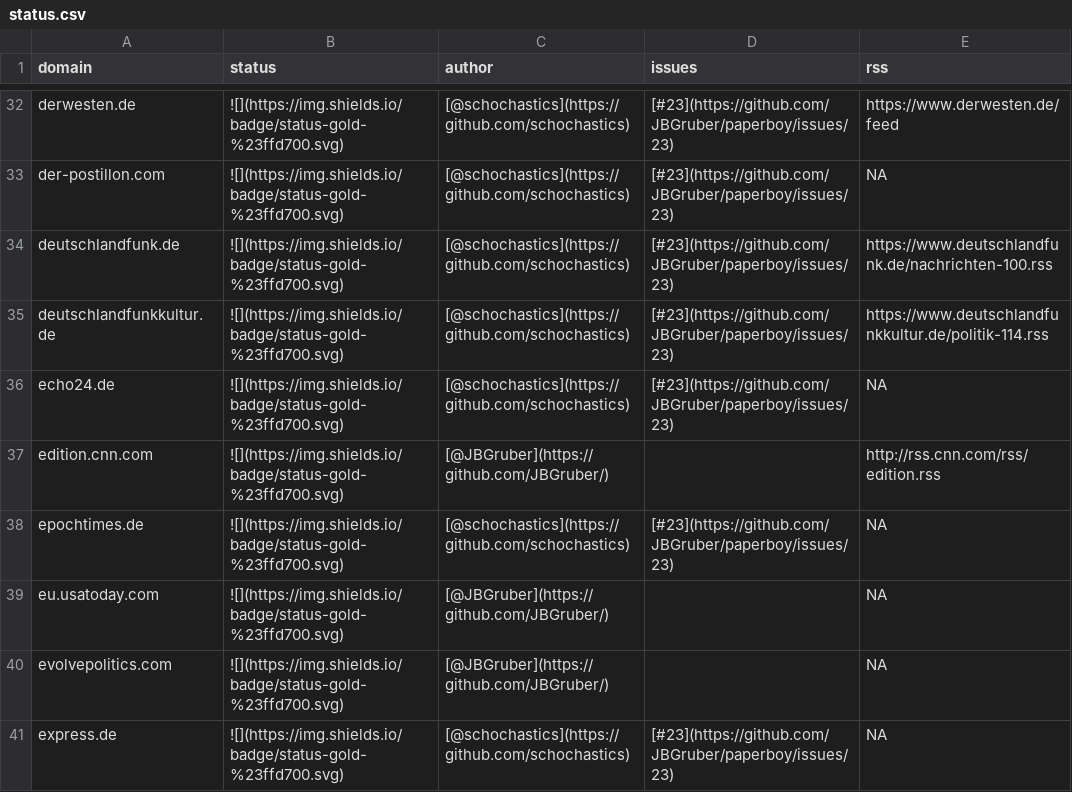
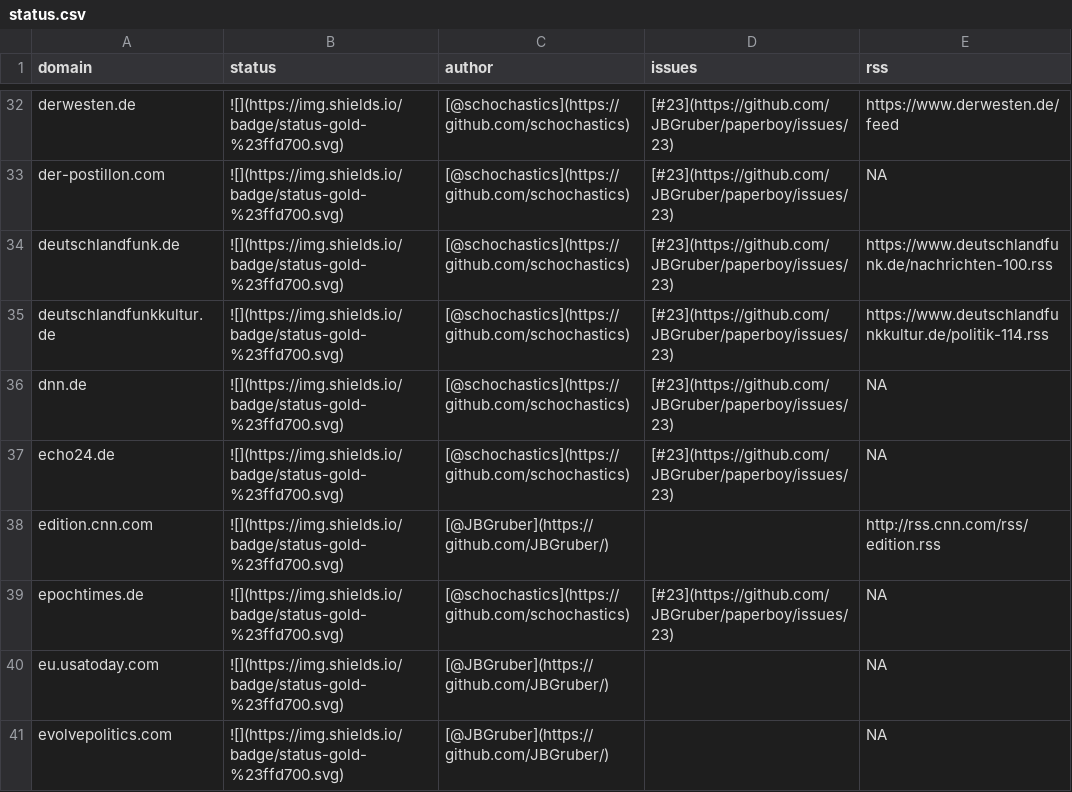
Before and after one commit to JBGruber/paperboy, a CSV file: inst/status.csv, drawn as a sheet; only a part is shown, gaps mark what is left out; the shorter side is filled out with more unchanged rows; the diff names each change by its address in the sheet, - before the commit and + after, or states it on an @@ line.

```diff
--- a/inst/status.csv
+++ b/inst/status.csv
+row 36: dnn.de | ![](https://img.shields.io/badge/status-gold-%23ffd700.svg) | [@schochastics](https://github.com/schochastics) | [#23](https://github.com/JBGruber/paperboy/issues/23) | NA
```
Also changed, not shown: 2 other files.
